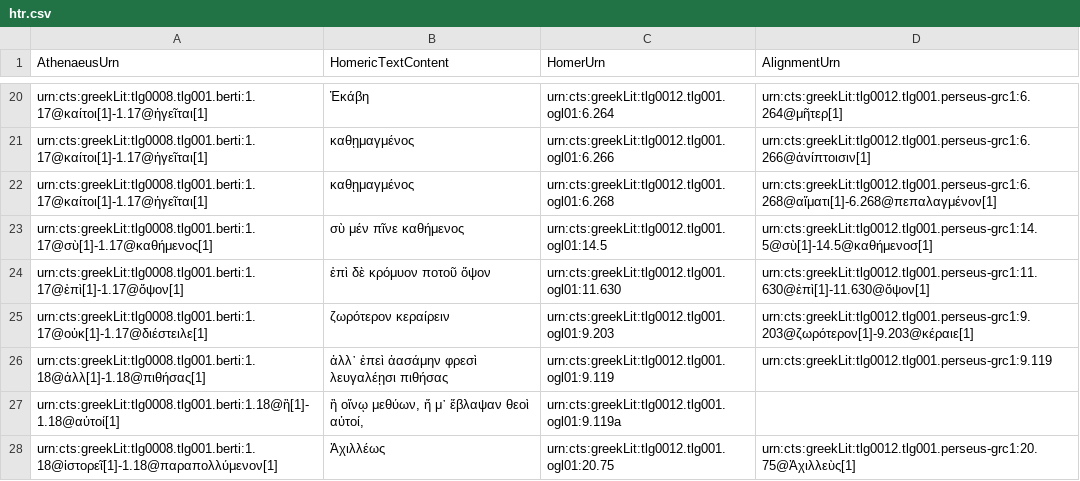
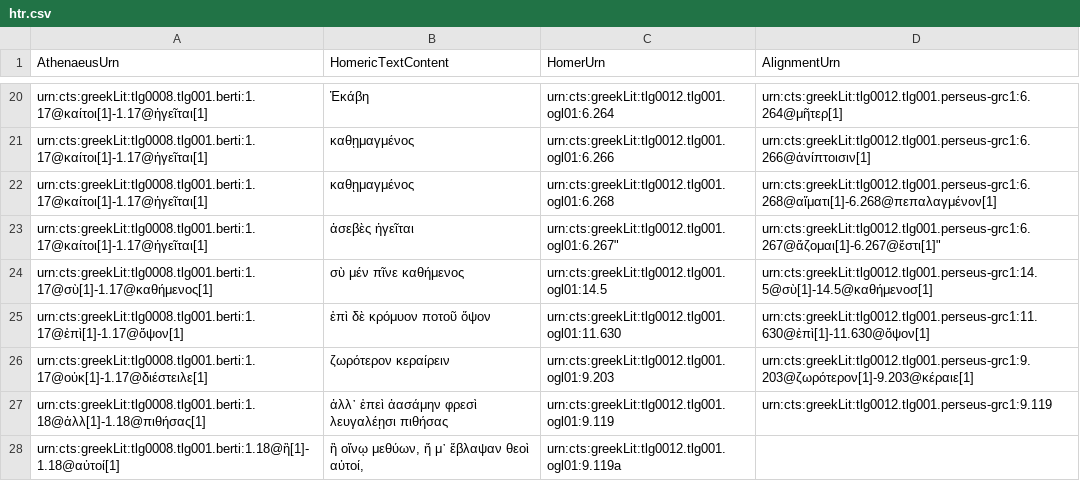
Before and after one commit to DigitalAthenaeus/homeric-reuse, a CSV file: tabular-data/htr.csv, drawn as a sheet; only a part is shown, gaps mark what is left out; the shorter side is filled out with more unchanged rows.

Commit message:
Update htr.csv

```diff
--- a/tabular-data/htr.csv
+++ b/tabular-data/htr.csv
@@ -22,2 +22,3 @@
 "urn:cts:greekLit:tlg0008.tlg001.berti:1.17@καίτοι[1]-1.17@ἡγεῖται[1]","καθῃμαγμένος","urn:cts:greekLit:tlg0012.tlg001.ogl01:6.268","urn:cts:greekLit:tlg0012.tlg001.perseus-grc1:6.268@αἵματι[1]-6.268@πεπαλαγμένον[1]"
+"urn:cts:greekLit:tlg0008.tlg001.berti:1.17@καίτοι[1]-1.17@ἡγεῖται[1]","ἀσεβὲς ἡγεῖται",urn:cts:greekLit:tlg0012.tlg001.ogl01:6.267",urn:cts:greekLit:tlg0012.tlg001.perseus-grc1:6.267@ἅζομαι[1]-6.267@ἔστι[1]"
 "urn:cts:greekLit:tlg0008.tlg001.berti:1.17@σὺ[1]-1.17@καθήμενος[1]","σὺ μέν πῖνε καθήμενος","urn:cts:greekLit:tlg0012.tlg001.ogl01:14.5","urn:cts:greekLit:tlg0012.tlg001.perseus-grc1:14.5@σὺ[1]-14.5@καθήμενοσ[1]"
```
